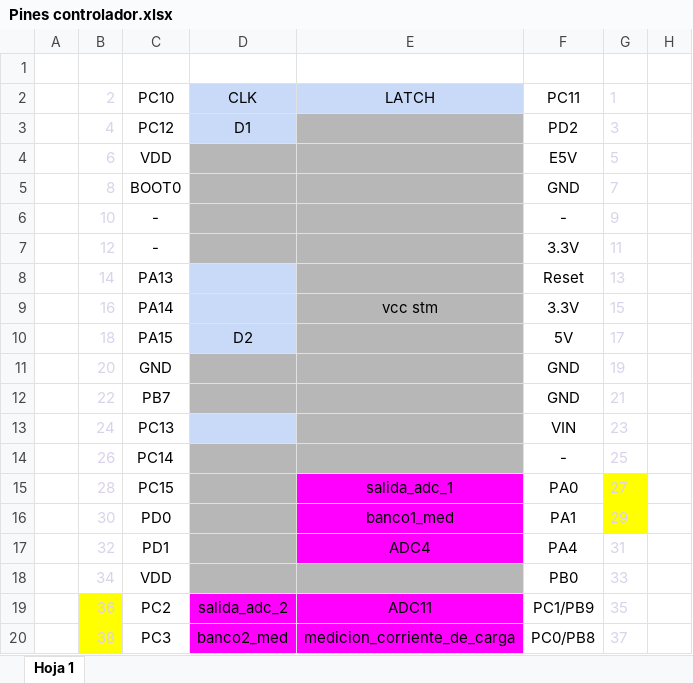
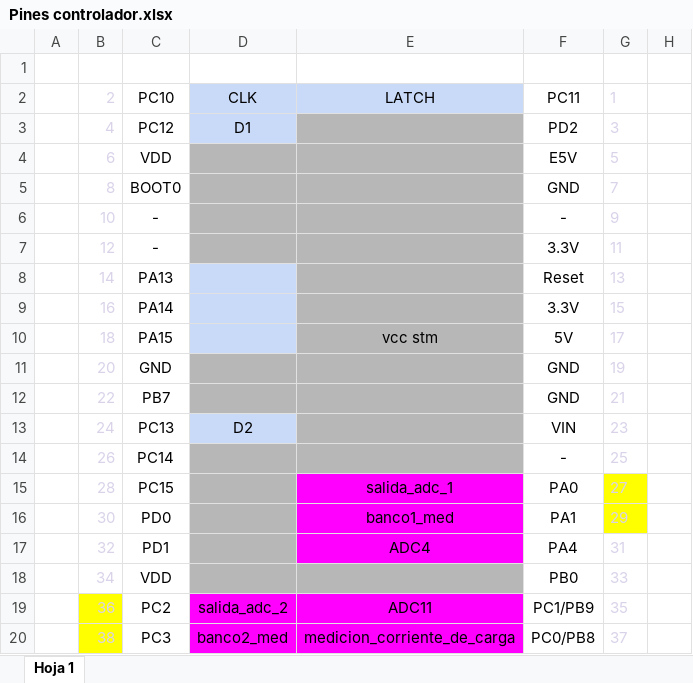
Before and after one commit to DeniseViltes/Tesis, an Excel workbook: hardware/Circuito Final/Circuito externo/Pines controlador.xlsx, sheet Hoja 1, drawn as a sheet; only a part is shown; values as stored, in another font and other column widths than the file's, no borders; the diff names each change by its address in the sheet, - before the commit and + after, or states it on an @@ line.

Commit message:
acomoda los pines en el excel de pines

```diff
--- a/hardware/Circuito Final/Circuito externo/Pines controlador.xlsx (sheet Hoja 1)
+++ b/hardware/Circuito Final/Circuito externo/Pines controlador.xlsx (sheet Hoja 1)
-E9: vcc stm
+E9: (empty)
-D10: D2
+D10: (empty)
-E10: (empty)
+E10: vcc stm
-D13: (empty)
+D13: D2
```
Also changed, not shown: 5 other files.
